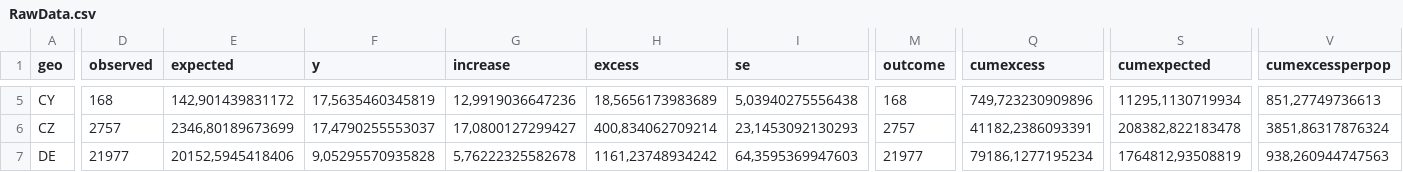
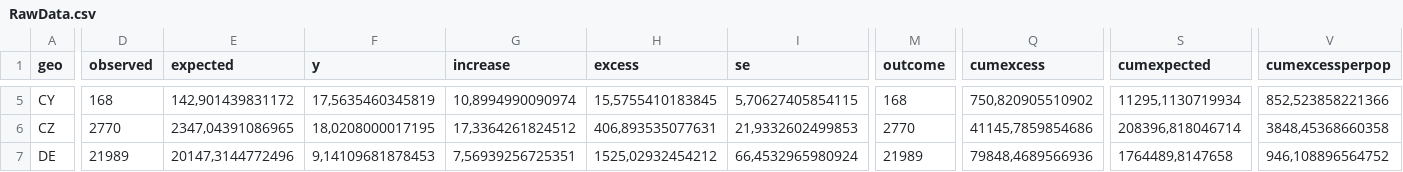
Before and after one commit to ferenci-tamas/GondolatokAJarvanyElleniVedekezesErtekeleserolEsAJarvanyHatasanakVizsgalatarol, a CSV file: RawData.csv, drawn as a sheet; only a part is shown, gaps mark what is left out; the diff covers the shown part only; the diff names each change by its address in the sheet, - before the commit and + after, or states it on an @@ line.

```diff
--- a/RawData.csv
+++ b/RawData.csv
-G5 (increase): 12,9919036647236
+G5 (increase): 10,8994990090974
-H5 (excess): 18,5656173983689
+H5 (excess): 15,5755410183845
-I5 (se): 5,03940275556438
+I5 (se): 5,70627405854115
-Q5 (cumexcess): 749,723230909896
+Q5 (cumexcess): 750,820905510902
-V5 (cumexcessperpop): 851,27749736613
+V5 (cumexcessperpop): 852,523858221366
-D6 (observed): 2757
+D6 (observed): 2770
-E6 (expected): 2346,80189673699
+E6 (expected): 2347,04391086965
-F6 (y): 17,4790255553037
+F6 (y): 18,0208000017195
-G6 (increase): 17,0800127299427
+G6 (increase): 17,3364261824512
-H6 (excess): 400,834062709214
+H6 (excess): 406,893535077631
-I6 (se): 23,1453092130293
+I6 (se): 21,9332602499853
-M6 (outcome): 2757
+M6 (outcome): 2770
-Q6 (cumexcess): 41182,2386093391
+Q6 (cumexcess): 41145,7859854686
-S6 (cumexpected): 208382,822183478
+S6 (cumexpected): 208396,818046714
-V6 (cumexcessperpop): 3851,86317876324
+V6 (cumexcessperpop): 3848,45368660358
-D7 (observed): 21977
+D7 (observed): 21989
-E7 (expected): 20152,5945418406
+E7 (expected): 20147,3144772496
-F7 (y): 9,05295570935828
+F7 (y): 9,14109681878453
-G7 (increase): 5,76222325582678
+G7 (increase): 7,56939256725351
-H7 (excess): 1161,23748934242
+H7 (excess): 1525,02932454212
-I7 (se): 64,3595369947603
+I7 (se): 66,4532965980924
-M7 (outcome): 21977
+M7 (outcome): 21989
-Q7 (cumexcess): 79186,1277195234
+Q7 (cumexcess): 79848,4689566936
-S7 (cumexpected): 1764812,93508819
+S7 (cumexpected): 1764489,8147658
-V7 (cumexcessperpop): 938,260944747563
+V7 (cumexcessperpop): 946,108896564752
```
Also changed, not shown: 131 edited cells elsewhere in this file, 16 other files.
